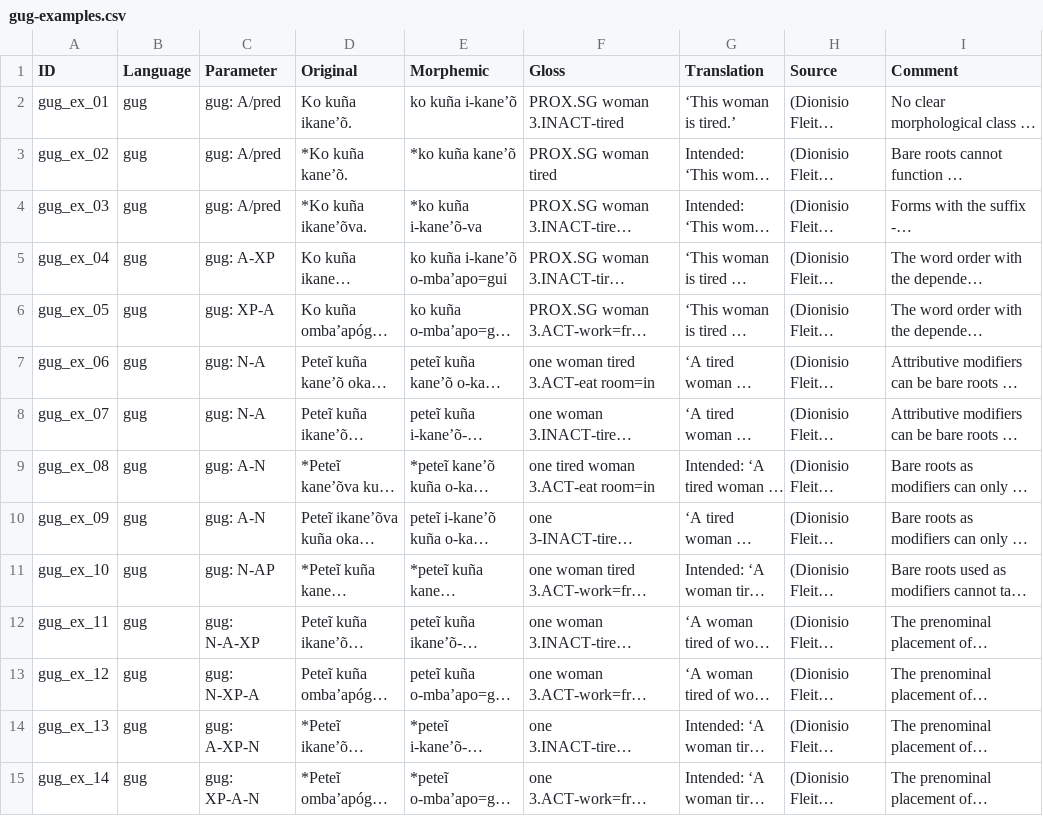
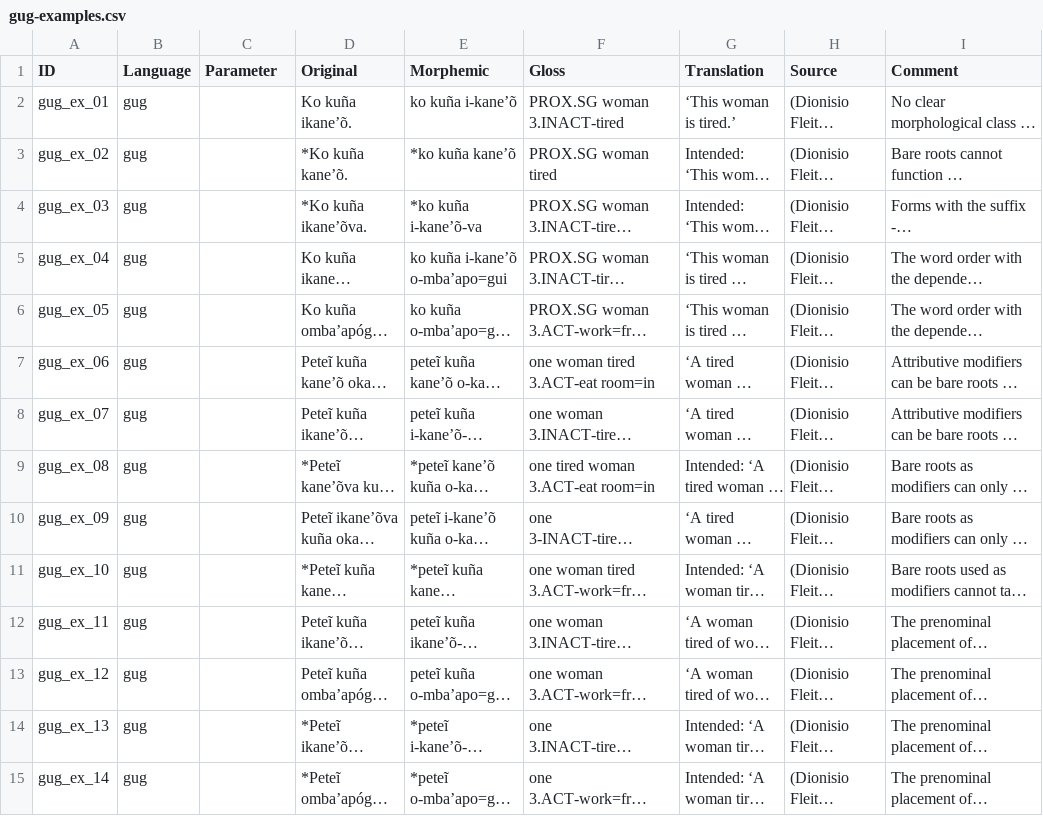
Before and after one commit to lxynk/nmdb-data, a CSV file: raw/gug-examples.csv, drawn as a sheet; long unchanged cells end in …; the diff names each change by its address in the sheet, - before the commit and + after, or states it on an @@ line.

Commit message:
Update gug-examples.csv

```diff
--- a/raw/gug-examples.csv
+++ b/raw/gug-examples.csv
-C2:C4 (Parameter): gug: A/pred
+C2:C4 (Parameter): (empty)
-C5 (Parameter): gug: A-XP
+C5 (Parameter): (empty)
-C6 (Parameter): gug: XP-A
+C6 (Parameter): (empty)
-C7:C8 (Parameter): gug: N-A
+C7:C8 (Parameter): (empty)
-C9:C10 (Parameter): gug: A-N
+C9:C10 (Parameter): (empty)
-C11 (Parameter): gug: N-AP
+C11 (Parameter): (empty)
-C12 (Parameter): gug: N-A-XP
+C12 (Parameter): (empty)
-C13 (Parameter): gug: N-XP-A
+C13 (Parameter): (empty)
-C14 (Parameter): gug: A-XP-N
+C14 (Parameter): (empty)
-C15 (Parameter): gug: XP-A-N
+C15 (Parameter): (empty)
```
